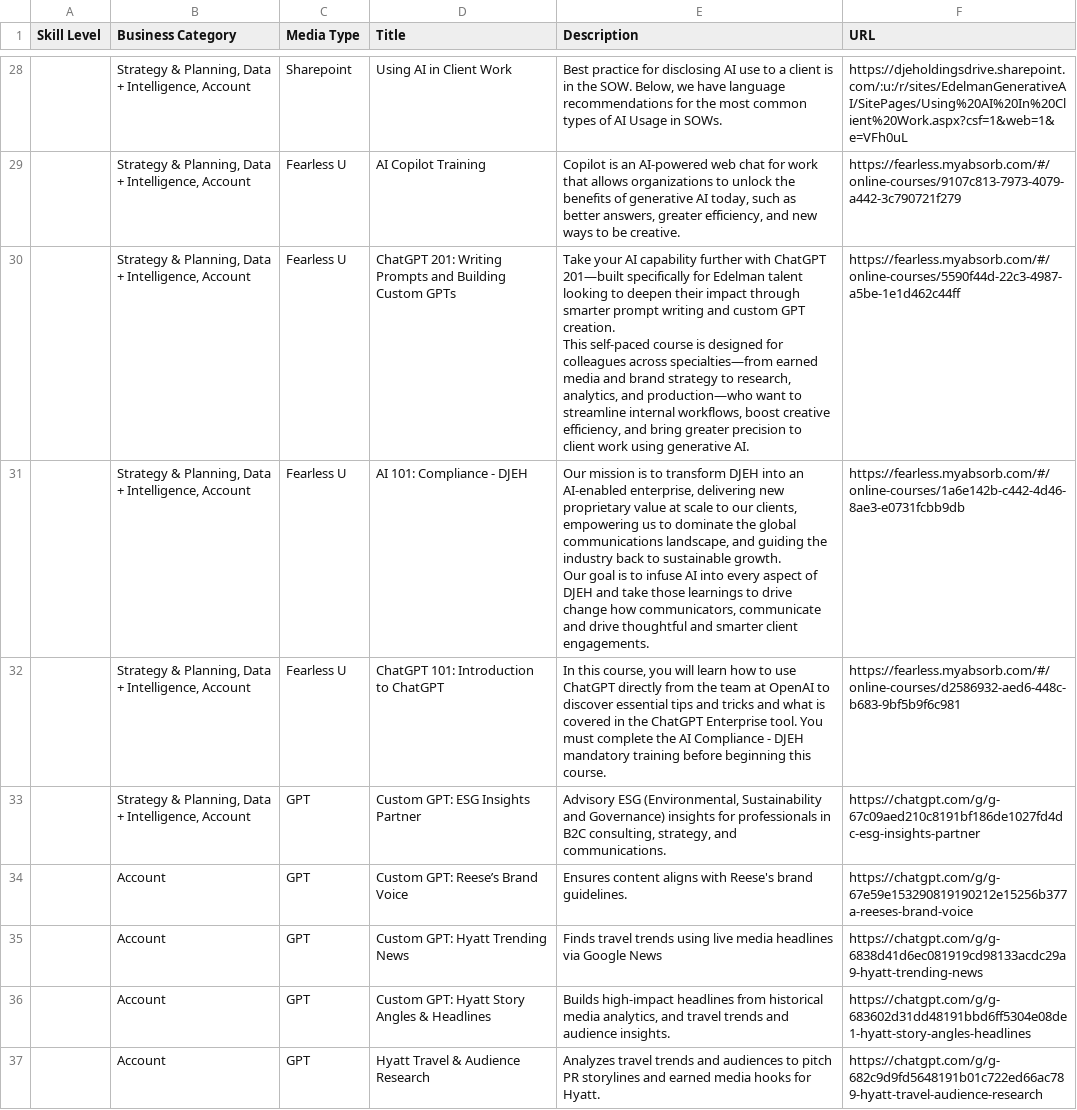
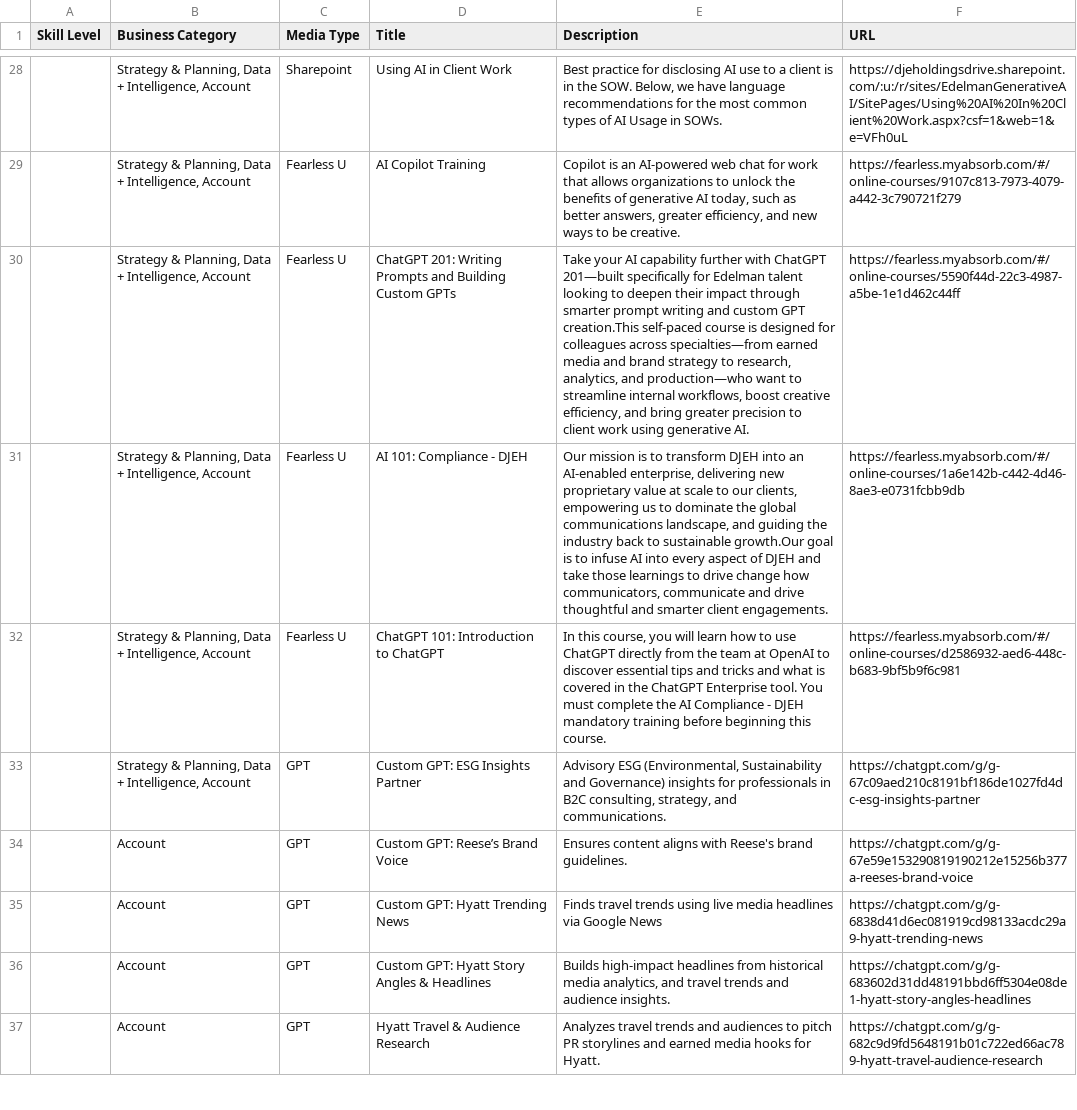
Before and after one commit to jasonlryan/zeno_kb, a CSV file: z_1/data/zeno_kb_assets-cleaned.csv, drawn as a sheet; only a part is shown, gaps mark what is left out; ↵ is a line break in a cell; the diff names each change by its address in the sheet, - before the commit and + after, or states it on an @@ line.

```diff
--- a/z_1/data/zeno_kb_assets-cleaned.csv
+++ b/z_1/data/zeno_kb_assets-cleaned.csv
-E30 (Description): …custom GPT creation. ↵ This self-paced course…
+E30 (Description): …custom GPT creation.This self-paced course…
-E31 (Description): …to sustainable growth. ↵ Our goal is…
+E31 (Description): …to sustainable growth.Our goal is…
```
Also changed, not shown: 10 other files.
